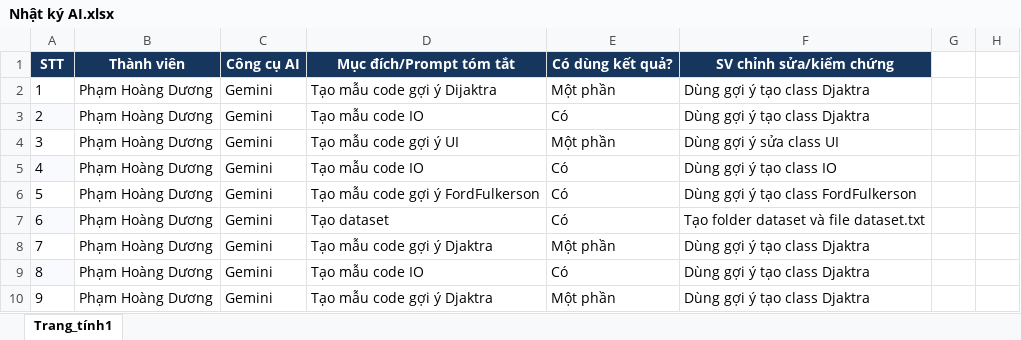
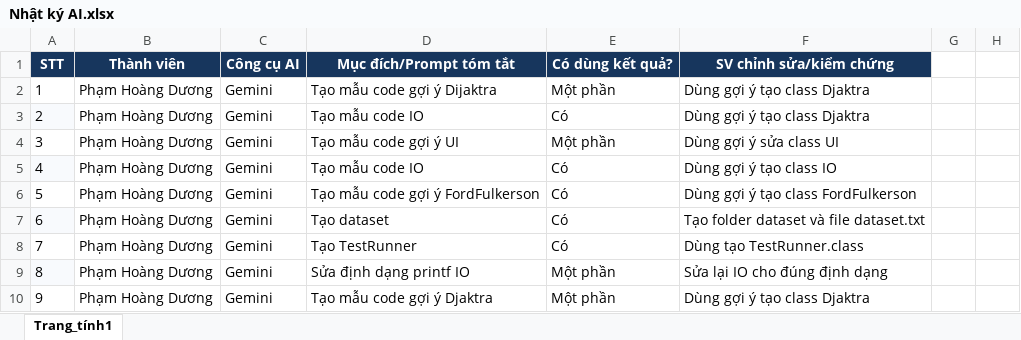
Before and after one commit to duong030907-debug/PROJECT_04_GOODS_DISTRIBUTION_NETWORK, an Excel workbook: Nhật ký AI.xlsx, sheet Trang_tính1, drawn as a sheet; only a part is shown; values as stored, in another font and other column widths than the file's, no borders; the diff names each change by its address in the sheet, - before the commit and + after, or states it on an @@ line.

```diff
--- a/Nhật ký AI.xlsx (sheet Trang_tính1)
+++ b/Nhật ký AI.xlsx (sheet Trang_tính1)
-D8: Tạo mẫu code gợi ý Djaktra
+D8: Tạo TestRunner
-E8: Một phần
+E8: Có
-F8: Dùng gợi ý tạo class Djaktra
+F8: Dùng tạo TestRunner.class
-D9: Tạo mẫu code IO
+D9: Sửa định dạng printf IO
-E9: Có
+E9: Một phần
-F9: Dùng gợi ý tạo class Djaktra
+F9: Sửa lại IO cho đúng định dạng
```
Also changed, not shown: 9 other files.
